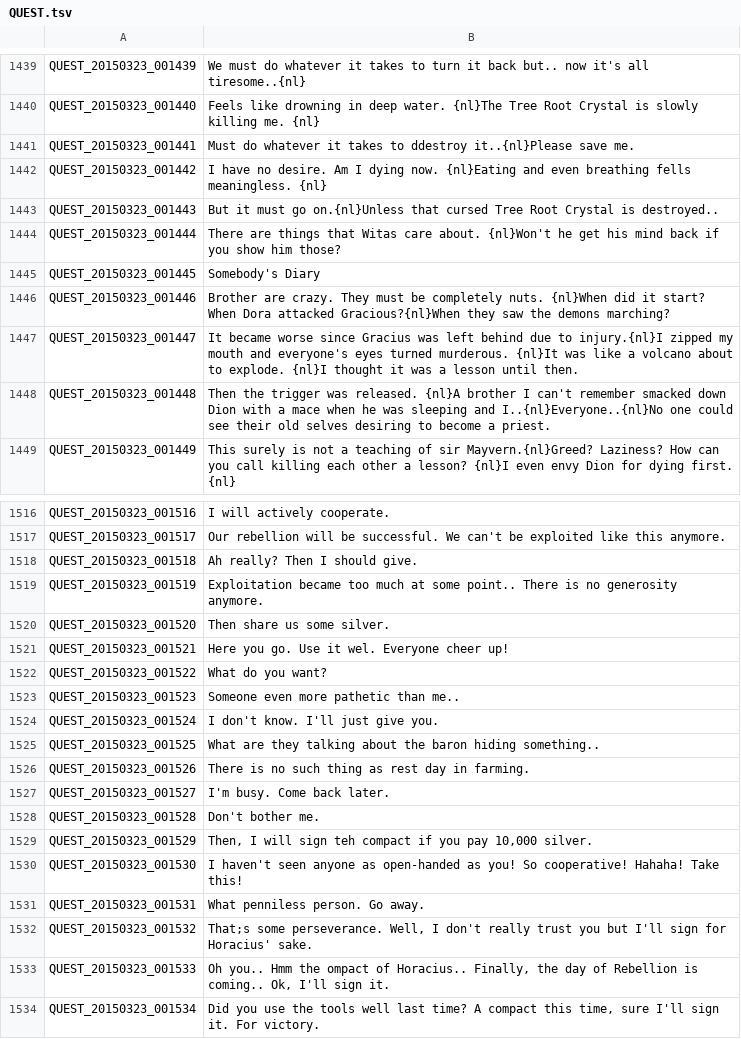
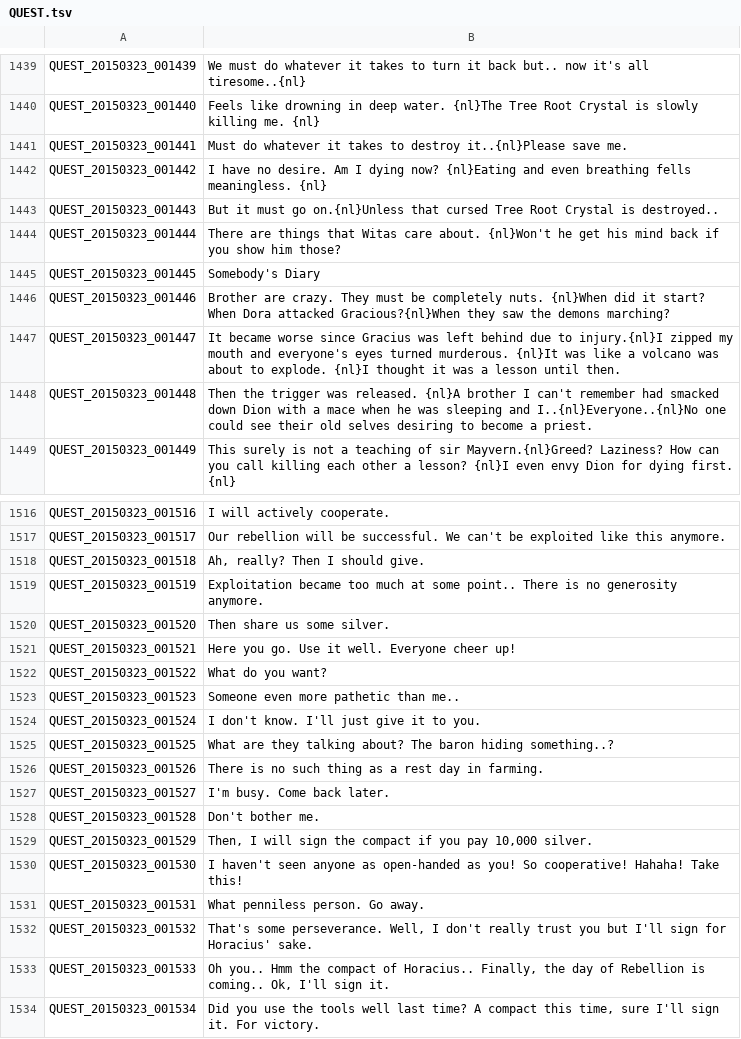
Before and after one commit to Treeofsavior/EnglishTranslation, a TSV file: QUEST.tsv, drawn as a sheet; only a part is shown, gaps mark what is left out; the diff covers the shown part only.

Commit message:
Update QUEST.tsv
1449 - added had for better sentence flow
1524 - not to sure of the context of this line but added "it to"
1525 - added question marks to break up the structure for easier flow, kept ".." and added "?" in order to keep the tone of the sentence
1533 - changed to compact based on previous lines using the word compact.
1546 - changed to flow more like proper english, open to interpretation
1582 - I think this was meant to be still

```diff
--- a/QUEST.tsv
+++ b/QUEST.tsv
@@ -1441,4 +1441,4 @@ QUEST_20150323_001439	We must do whatever it takes to turn it back but.. now it'
 QUEST_20150323_001440	Feels like drowning in deep water. {nl}The Tree Root Crystal is slowly killing me. {nl}
-QUEST_20150323_001441	Must do whatever it takes to ddestroy it..{nl}Please save me.
-QUEST_20150323_001442	I have no desire. Am I dying now. {nl}Eating and even breathing fells meaningless. {nl}
+QUEST_20150323_001441	Must do whatever it takes to destroy it..{nl}Please save me.
+QUEST_20150323_001442	I have no desire. Am I dying now? {nl}Eating and even breathing fells meaningless. {nl}
 QUEST_20150323_001443	But it must go on.{nl}Unless that cursed Tree Root Crystal is destroyed..
@@ -1447,4 +1447,4 @@ QUEST_20150323_001445	Somebody's Diary
 QUEST_20150323_001446	Brother are crazy. They must be completely nuts. {nl}When did it start? When Dora attacked Gracious?{nl}When they saw the demons marching?
-QUEST_20150323_001447	It became worse since Gracius was left behind due to injury.{nl}I zipped my mouth and everyone's eyes turned murderous. {nl}It was like a volcano about to explode. {nl}I thought it was a lesson until then.
-QUEST_20150323_001448	Then the trigger was released. {nl}A brother I can't remember smacked down Dion with a mace when he was sleeping and I..{nl}Everyone..{nl}No one could see their old selves desiring to become a priest.
+QUEST_20150323_001447	It became worse since Gracius was left behind due to injury.{nl}I zipped my mouth and everyone's eyes turned murderous. {nl}It was like a volcano was about to explode. {nl}I thought it was a lesson until then.
+QUEST_20150323_001448	Then the trigger was released. {nl}A brother I can't remember had smacked down Dion with a mace when he was sleeping and I..{nl}Everyone..{nl}No one could see their old selves desiring to become a priest.
 QUEST_20150323_001449	This surely is not a teaching of sir Mayvern.{nl}Greed? Laziness? How can you call killing each other a lesson? {nl}I even envy Dion for dying first. {nl}
@@ -1518,18 +1518,18 @@ QUEST_20150323_001516	I will actively cooperate.
 QUEST_20150323_001517	Our rebellion will be successful. We can't be exploited like this anymore.
-QUEST_20150323_001518	Ah really? Then I should give.
+QUEST_20150323_001518	Ah, really? Then I should give.
 QUEST_20150323_001519	Exploitation became too much at some point.. There is no generosity anymore.
 QUEST_20150323_001520	Then share us some silver.
-QUEST_20150323_001521	Here you go. Use it wel. Everyone cheer up!
+QUEST_20150323_001521	Here you go. Use it well. Everyone cheer up!
 QUEST_20150323_001522	What do you want?
 QUEST_20150323_001523	Someone even more pathetic than me..
-QUEST_20150323_001524	I don't know. I'll just give you.
-QUEST_20150323_001525	What are they talking about the baron hiding something..
-QUEST_20150323_001526	There is no such thing as rest day in farming.
+QUEST_20150323_001524	I don't know. I'll just give it to you.
+QUEST_20150323_001525	What are they talking about? The baron hiding something..?
+QUEST_20150323_001526	There is no such thing as a rest day in farming.
 QUEST_20150323_001527	I'm busy. Come back later.
 QUEST_20150323_001528	Don't bother me.
-QUEST_20150323_001529	Then, I will sign teh compact if you pay 10,000 silver.
+QUEST_20150323_001529	Then, I will sign the compact if you pay 10,000 silver.
 QUEST_20150323_001530	I haven't seen anyone as open-handed as you! So cooperative! Hahaha! Take this!
 QUEST_20150323_001531	What penniless person. Go away.
-QUEST_20150323_001532	That;s some perseverance. Well, I don't really trust you but I'll sign for Horacius' sake.
-QUEST_20150323_001533	Oh you.. Hmm the ompact of Horacius.. Finally, the day of Rebellion is coming.. Ok, I'll sign it.
+QUEST_20150323_001532	That's some perseverance. Well, I don't really trust you but I'll sign for Horacius' sake.
+QUEST_20150323_001533	Oh you.. Hmm the compact of Horacius.. Finally, the day of Rebellion is coming.. Ok, I'll sign it.
 QUEST_20150323_001534	Did you use the tools well last time? A compact this time, sure I'll sign it. For victory.
```
Also changed, not shown: 12 edited cells elsewhere in this file.
